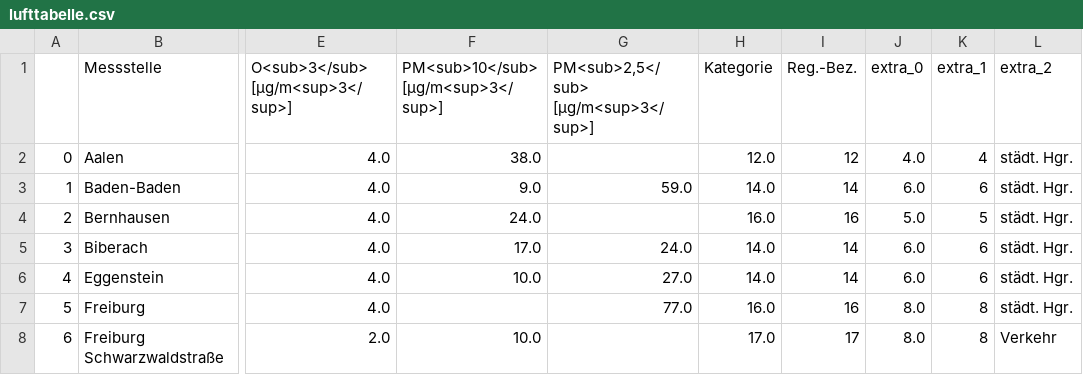
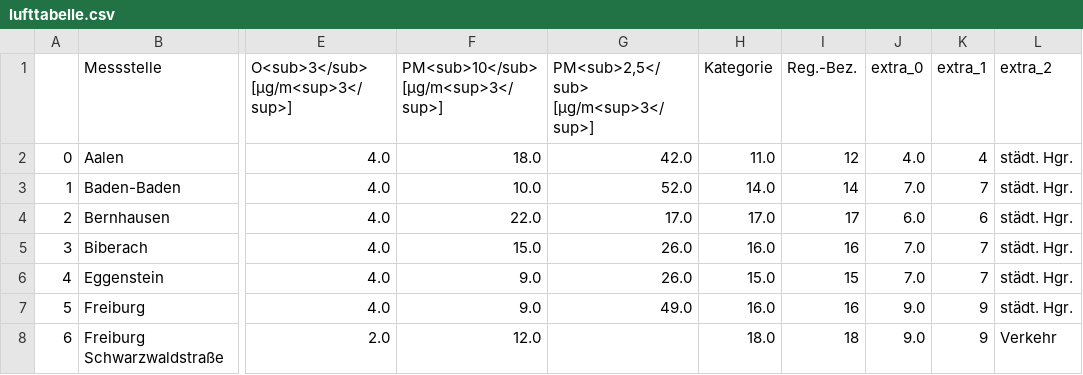
Before and after one commit to ameliewdr/feinstaub_bw, a CSV file: lufttabelle.csv, drawn as a sheet; only a part is shown, gaps mark what is left out; the diff covers the shown part only; the diff names each change by its address in the sheet, - before the commit and + after, or states it on an @@ line.

```diff
--- a/lufttabelle.csv
+++ b/lufttabelle.csv
-F2: 38.0
+F2: 18.0
-G2: (empty)
+G2: 42.0
-H2 (Kategorie): 12.0
+H2 (Kategorie): 11.0
-F3: 9.0
+F3: 10.0
-G3: 59.0
+G3: 52.0
-J3 (extra_0): 6.0
+J3 (extra_0): 7.0
-K3 (extra_1): 6
+K3 (extra_1): 7
-F4: 24.0
+F4: 22.0
-G4: (empty)
+G4: 17.0
-H4 (Kategorie): 16.0
+H4 (Kategorie): 17.0
-I4 (Reg.-Bez.): 16
+I4 (Reg.-Bez.): 17
-J4 (extra_0): 5.0
+J4 (extra_0): 6.0
-K4 (extra_1): 5
+K4 (extra_1): 6
-F5: 17.0
+F5: 15.0
-G5: 24.0
+G5: 26.0
-H5 (Kategorie): 14.0
+H5 (Kategorie): 16.0
-I5 (Reg.-Bez.): 14
+I5 (Reg.-Bez.): 16
-J5:J6 (extra_0): 6.0
+J5:J6 (extra_0): 7.0
-K5:K6 (extra_1): 6
+K5:K6 (extra_1): 7
-F6: 10.0
+F6: 9.0
-G6: 27.0
+G6: 26.0
-H6 (Kategorie): 14.0
+H6 (Kategorie): 15.0
-I6 (Reg.-Bez.): 14
+I6 (Reg.-Bez.): 15
-F7: (empty)
+F7: 9.0
-G7: 77.0
+G7: 49.0
-J7:J8 (extra_0): 8.0
+J7:J8 (extra_0): 9.0
-K7:K8 (extra_1): 8
+K7:K8 (extra_1): 9
-F8: 10.0
+F8: 12.0
-H8 (Kategorie): 17.0
+H8 (Kategorie): 18.0
-I8 (Reg.-Bez.): 17
+I8 (Reg.-Bez.): 18
```
Also changed, not shown: 122 edited cells elsewhere in this file.
